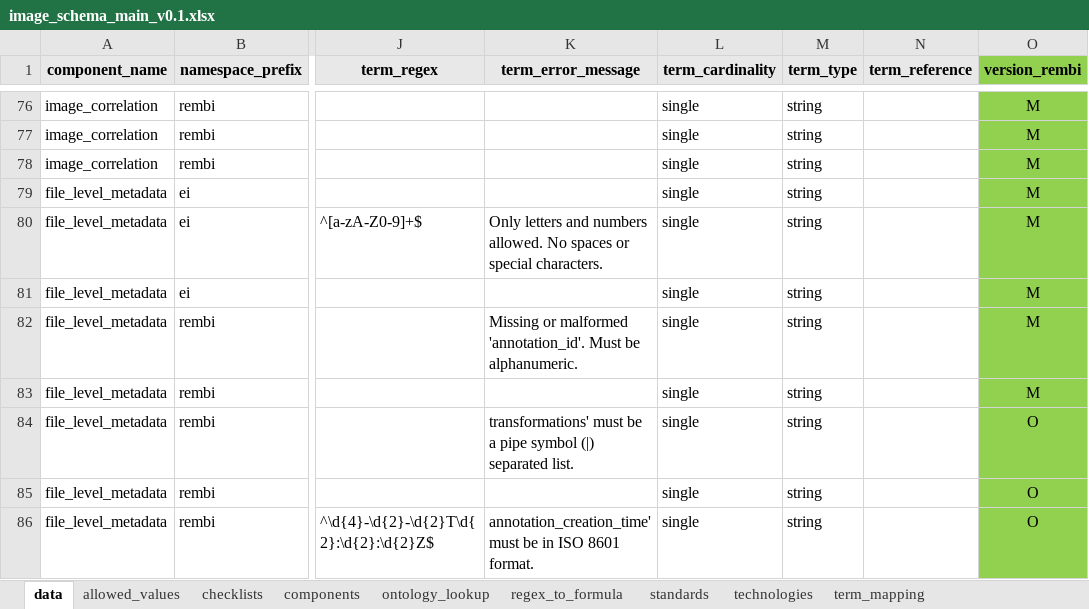
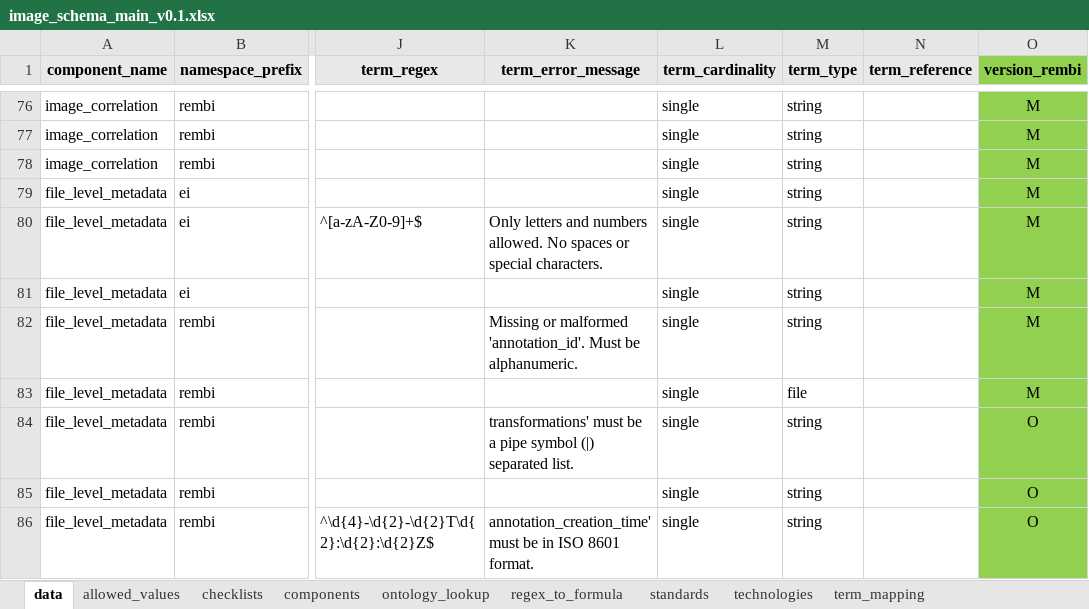
Before and after one commit to TGAC/COPO-schemas, an Excel workbook: images/image_schema_main_v0.1.xlsx, sheet data, drawn as a sheet; only a part is shown, gaps mark what is left out; values as stored, in another font and other column widths than the file's, no borders; the diff names each change by its address in the sheet, - before the commit and + after, or states it on an @@ line.

Commit message:
change 'image file name' to 'file' type

```diff
--- a/images/image_schema_main_v0.1.xlsx (sheet data)
+++ b/images/image_schema_main_v0.1.xlsx (sheet data)
-M83 (term_type): string
+M83 (term_type): file
```
